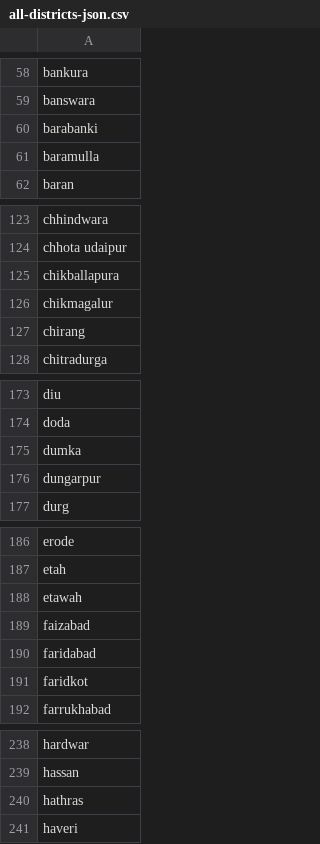
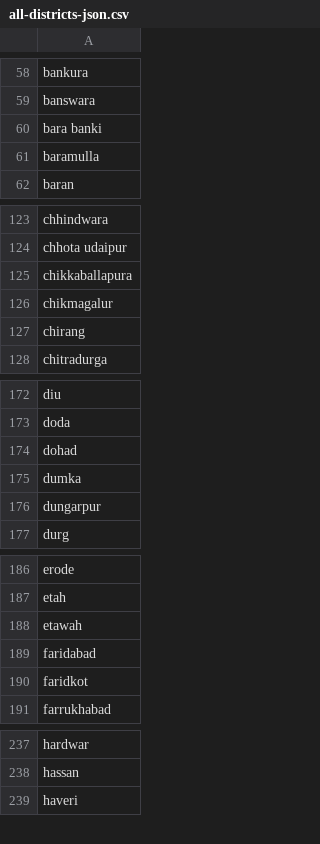
Before and after one commit to dev-essbee/groundwater-analysis-sih, a CSV file: data/all-districts-json.csv, drawn as a sheet; only a part is shown, gaps mark what is left out; the diff covers the shown part only.

```diff
--- a/data/all-districts-json.csv
+++ b/data/all-districts-json.csv
@@ -59,3 +59,3 @@ bankura
 banswara
-barabanki
+bara banki
 baramulla
@@ -124,3 +124,3 @@ chhindwara
 chhota udaipur
-chikballapura
+chikkaballapura
 chikmagalur
@@ -174,2 +173,3 @@ diu
 doda
+dohad
 dumka
@@ -188,3 +188,2 @@ etah
 etawah
-faizabad
 faridabad
@@ -239,3 +238,2 @@ hardwar
 hassan
-hathras
 haveri
```
Also changed, not shown: 7 added rows, 6 removed rows and 6 edited cells elsewhere in this file, 3 other files.
